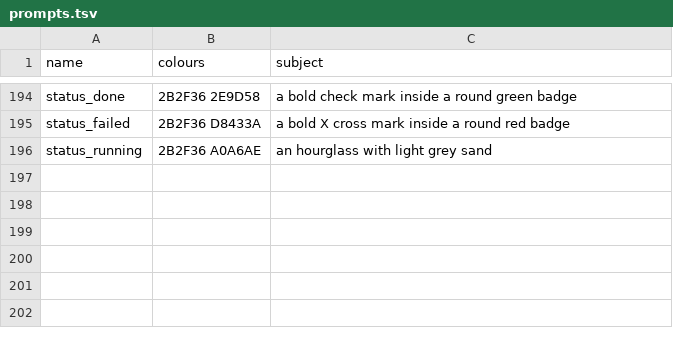
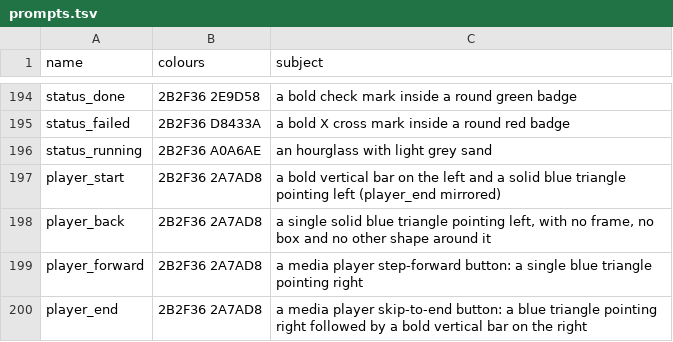
Before and after one commit to cristianonescu/OpenStitch, a TSV file: assets/icons/commands/prompts.tsv, drawn as a sheet; only a part is shown, gaps mark what is left out.

```diff
--- a/assets/icons/commands/prompts.tsv
+++ b/assets/icons/commands/prompts.tsv
@@ -196 +196,5 @@ status_failed	2B2F36 D8433A	a bold X cross mark inside a round red badge
 status_running	2B2F36 A0A6AE	an hourglass with light grey sand
+player_start	2B2F36 2A7AD8	a bold vertical bar on the left and a solid blue triangle pointing left (player_end mirrored)
+player_back	2B2F36 2A7AD8	a single solid blue triangle pointing left, with no frame, no box and no other shape around it
+player_forward	2B2F36 2A7AD8	a media player step-forward button: a single blue triangle pointing right
+player_end	2B2F36 2A7AD8	a media player skip-to-end button: a blue triangle pointing right followed by a bold vertical bar on the right
```
Also changed, not shown: assets/icons/commands/higgsfield-jobs.tsv, 11 other files.
